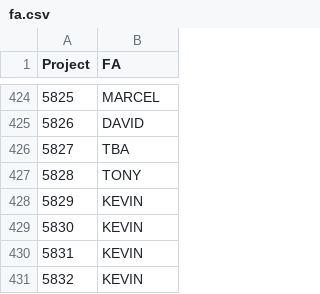
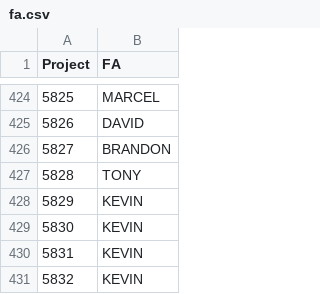
Before and after one commit to zeyongj/zeyongj.github.io, a CSV file: data/fa.csv, drawn as a sheet; only a part is shown, gaps mark what is left out.

Commit message:
Update fa.csv

```diff
--- a/data/fa.csv
+++ b/data/fa.csv
@@ -425,3 +425,3 @@ Project,FA
 5826,DAVID
-5827,TBA
+5827,BRANDON
 5828,TONY
```
